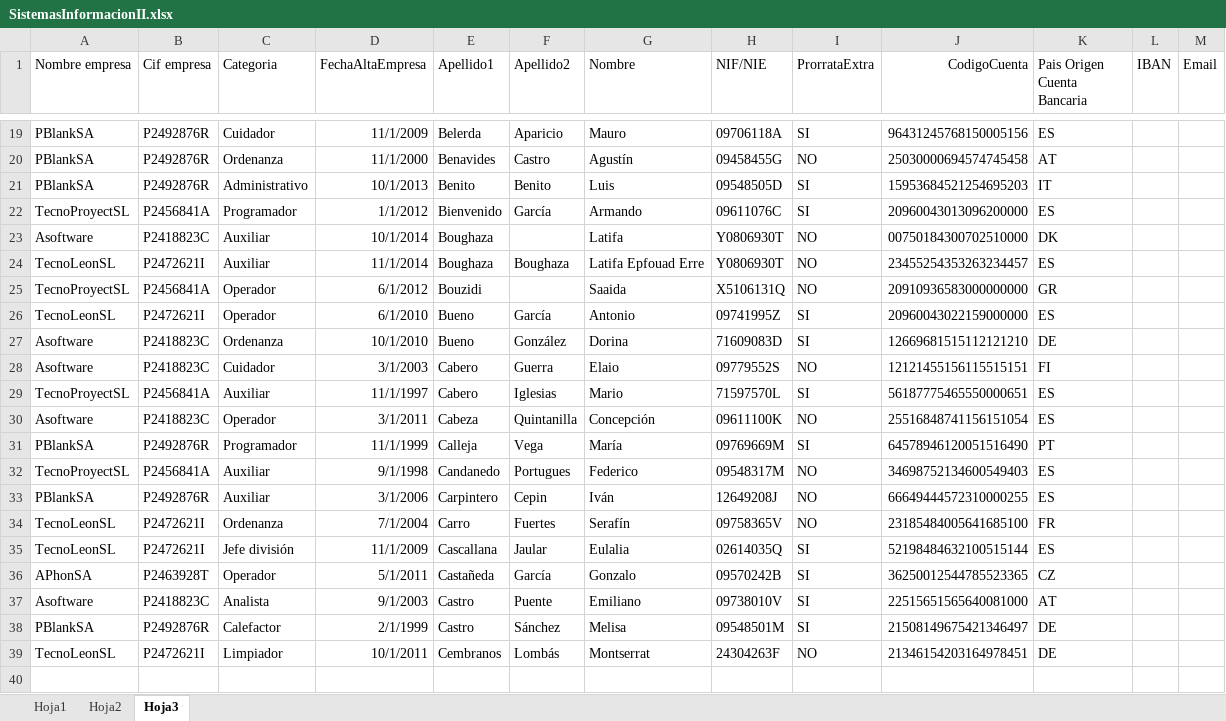
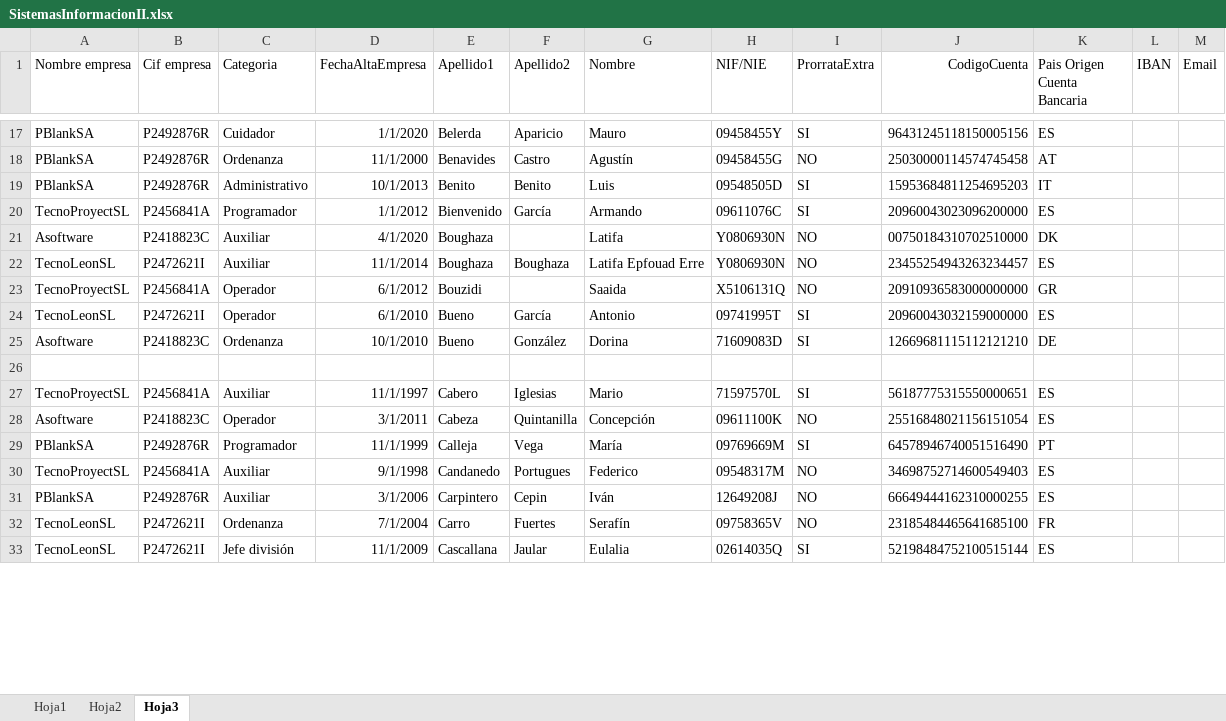
Before and after one commit to cdiezg07/SistemasInformacion2, an Excel workbook: resources/SistemasInformacionII.xlsx, sheet Hoja3, drawn as a sheet; only a part is shown, gaps mark what is left out; values as stored, in another font and other column widths than the file's, no borders; removed rows and columns are numbered as before the commit, all else as after; the diff covers the shown part only; the diff names each change by its address in the sheet, - before the commit and + after, or states it on an @@ line.

```diff
--- a/resources/SistemasInformacionII.xlsx (sheet Hoja3)
+++ b/resources/SistemasInformacionII.xlsx (sheet Hoja3)
-D17 (FechaAltaEmpresa): 11/1/2009
+D17 (FechaAltaEmpresa): 1/1/2020
-H17 (NIF/NIE): 09706118A
+H17 (NIF/NIE): 09458455Y
-J17 (CodigoCuenta): 96431245768150005156
+J17 (CodigoCuenta): 96431245118150005156
-J18 (CodigoCuenta): 25030000694574745458
+J18 (CodigoCuenta): 25030000114574745458
-J19 (CodigoCuenta): 15953684521254695203
+J19 (CodigoCuenta): 15953684811254695203
-J20 (CodigoCuenta): 20960043013096200000
+J20 (CodigoCuenta): 20960043023096200000
-D21 (FechaAltaEmpresa): 10/1/2014
+D21 (FechaAltaEmpresa): 4/1/2020
-H21:H22 (NIF/NIE): Y0806930T
+H21:H22 (NIF/NIE): Y0806930N
-J21 (CodigoCuenta): 00750184300702510000
+J21 (CodigoCuenta): 00750184310702510000
-J22 (CodigoCuenta): 23455254353263234457
+J22 (CodigoCuenta): 23455254943263234457
-H24 (NIF/NIE): 09741995Z
+H24 (NIF/NIE): 09741995T
-J24 (CodigoCuenta): 20960043022159000000
+J24 (CodigoCuenta): 20960043032159000000
-J25 (CodigoCuenta): 12669681515112121210
+J25 (CodigoCuenta): 12669681115112121210
-row 28: Asoftware | P2418823C | Cuidador | 3/1/2003 | Cabero | Guerra | Elaio | 09779552S | NO | 12121455156115515151 | FI
-row 29: TecnoProyectSL | P2456841A | Auxiliar | 11/1/1997 | Cabero | Iglesias | Mario | 71597570L | SI | 56187775465550000651 | ES
-row 30: Asoftware | P2418823C | Operador | 3/1/2011 | Cabeza | Quintanilla | Concepción | 09611100K | NO | 25516848741156151054 | ES
-row 31: PBlankSA | P2492876R | Programador | 11/1/1999 | Calleja | Vega | María | 09769669M | SI | 64578946120051516490 | PT
-row 32: TecnoProyectSL | P2456841A | Auxiliar | 9/1/1998 | Candanedo | Portugues | Federico | 09548317M | NO | 34698752134600549403 | ES
-row 33: PBlankSA | P2492876R | Auxiliar | 3/1/2006 | Carpintero | Cepin | Iván | 12649208J | NO | 66649444572310000255 | ES
-row 34: TecnoLeonSL | P2472621I | Ordenanza | 7/1/2004 | Carro | Fuertes | Serafín | 09758365V | NO | 23185484005641685100 | FR
-row 35: TecnoLeonSL | P2472621I | Jefe división | 11/1/2009 | Cascallana | Jaular | Eulalia | 02614035Q | SI | 52198484632100515144 | ES
-row 36: APhonSA | P2463928T | Operador | 5/1/2011 | Castañeda | García | Gonzalo | 09570242B | SI | 36250012544785523365 | CZ
-row 37: Asoftware | P2418823C | Analista | 9/1/2003 | Castro | Puente | Emiliano | 09738010V | SI | 22515651565640081000 | AT
-row 38: PBlankSA | P2492876R | Calefactor | 2/1/1999 | Castro | Sánchez | Melisa | 09548501M | SI | 21508149675421346497 | DE
-row 39: TecnoLeonSL | P2472621I | Limpiador | 10/1/2011 | Cembranos | Lombás | Montserrat | 24304263F | NO | 21346154203164978451 | DE
+row 27: TecnoProyectSL | P2456841A | Auxiliar | 11/1/1997 | Cabero | Iglesias | Mario | 71597570L | SI | 56187775315550000651 | ES
+row 28: Asoftware | P2418823C | Operador | 3/1/2011 | Cabeza | Quintanilla | Concepción | 09611100K | NO | 25516848021156151054 | ES
+row 29: PBlankSA | P2492876R | Programador | 11/1/1999 | Calleja | Vega | María | 09769669M | SI | 64578946740051516490 | PT
+row 30: TecnoProyectSL | P2456841A | Auxiliar | 9/1/1998 | Candanedo | Portugues | Federico | 09548317M | NO | 34698752714600549403 | ES
+row 31: PBlankSA | P2492876R | Auxiliar | 3/1/2006 | Carpintero | Cepin | Iván | 12649208J | NO | 66649444162310000255 | ES
+row 32: TecnoLeonSL | P2472621I | Ordenanza | 7/1/2004 | Carro | Fuertes | Serafín | 09758365V | NO | 23185484465641685100 | FR
+row 33: TecnoLeonSL | P2472621I | Jefe división | 11/1/2009 | Cascallana | Jaular | Eulalia | 02614035Q | SI | 52198484752100515144 | ES
```
Also changed, not shown: 18 added rows, 18 removed rows and 88 edited cells elsewhere in this sheet, sheet Hoja1, 3 other files.
